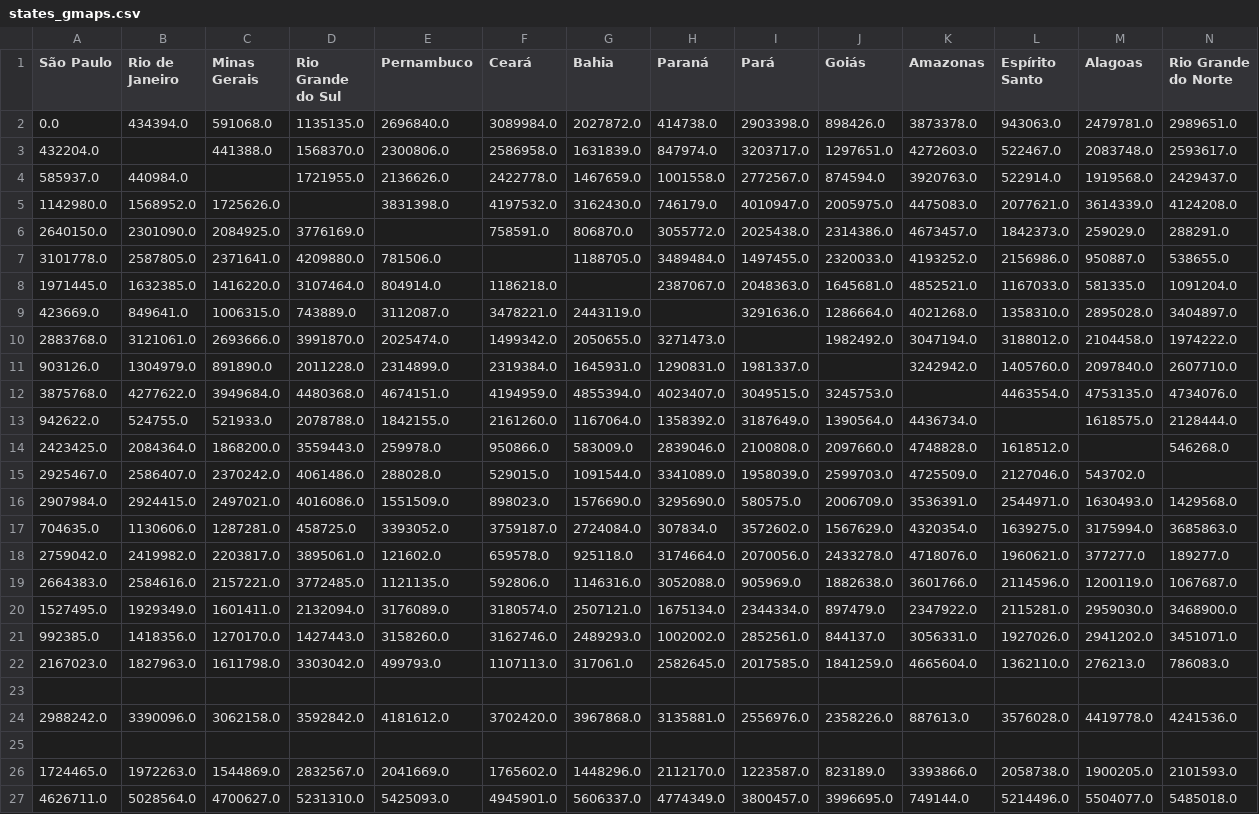
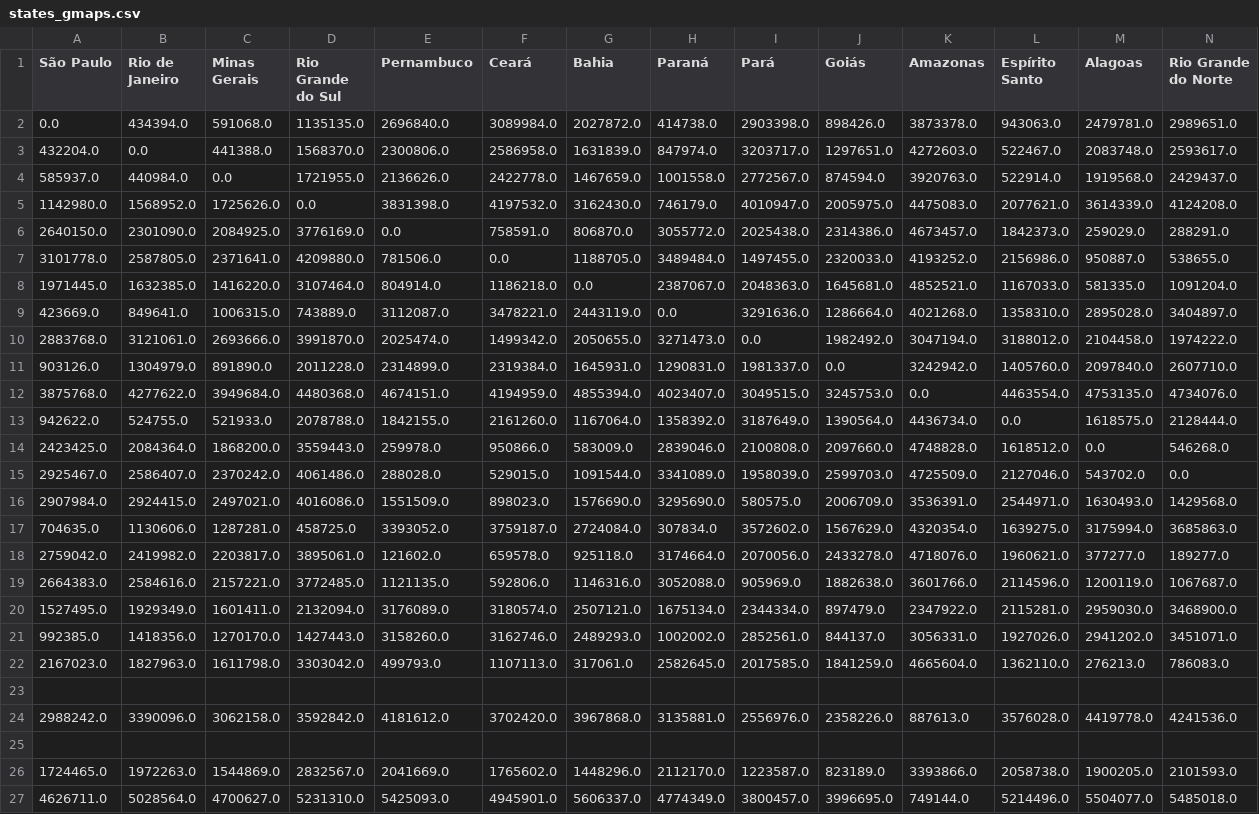
Before and after one commit to giuliano-macedo/tsp_dataset_brazilian_cities, a CSV file: results/states_gmaps.csv, drawn as a sheet; only a part is shown; the diff covers the shown part only; the diff names each change by its address in the sheet, - before the commit and + after, or states it on an @@ line.

```diff
--- a/results/states_gmaps.csv
+++ b/results/states_gmaps.csv
-B3 (Rio de Janeiro): (empty)
+B3 (Rio de Janeiro): 0.0
-C4 (Minas Gerais): (empty)
+C4 (Minas Gerais): 0.0
-D5 (Rio Grande do Sul): (empty)
+D5 (Rio Grande do Sul): 0.0
-E6 (Pernambuco): (empty)
+E6 (Pernambuco): 0.0
-F7 (Ceará): (empty)
+F7 (Ceará): 0.0
-G8 (Bahia): (empty)
+G8 (Bahia): 0.0
-H9 (Paraná): (empty)
+H9 (Paraná): 0.0
-I10 (Pará): (empty)
+I10 (Pará): 0.0
-J11 (Goiás): (empty)
+J11 (Goiás): 0.0
-K12 (Amazonas): (empty)
+K12 (Amazonas): 0.0
-L13 (Espírito Santo): (empty)
+L13 (Espírito Santo): 0.0
-M14 (Alagoas): (empty)
+M14 (Alagoas): 0.0
-N15 (Rio Grande do Norte): (empty)
+N15 (Rio Grande do Norte): 0.0
```
Also changed, not shown: 12 edited cells elsewhere in this file, results/states_line.csv, results/states_merged.csv, 1 other file.
